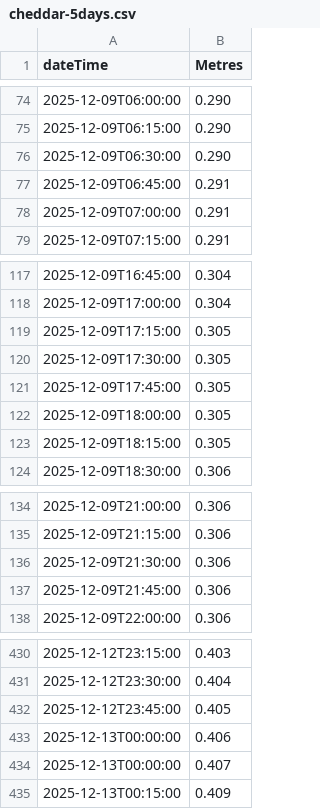
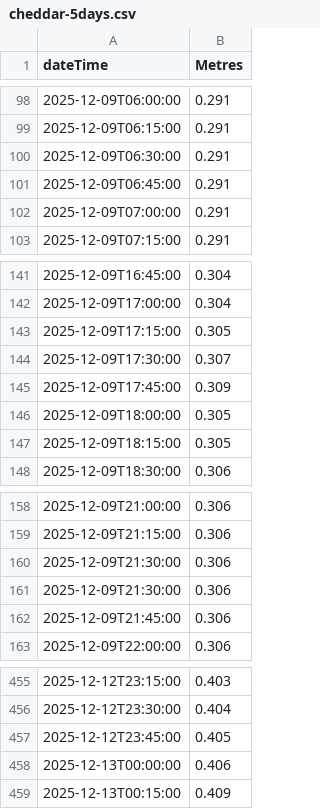
Before and after one commit to defra-design/check-for-flooding-prototype, a CSV file: app/assets/data/cheddar-5days.csv, drawn as a sheet; only a part is shown, gaps mark what is left out; the diff covers the shown part only.

```diff
--- a/app/assets/data/cheddar-5days.csv
+++ b/app/assets/data/cheddar-5days.csv
@@ -74,4 +98,4 @@ dateTime,	Metres
-2025-12-09T06:00:00,0.290
-2025-12-09T06:15:00,0.290
-2025-12-09T06:30:00,0.290
+2025-12-09T06:00:00,0.291
+2025-12-09T06:15:00,0.291
+2025-12-09T06:30:00,0.291
 2025-12-09T06:45:00,0.291
@@ -119,4 +143,4 @@ dateTime,	Metres
 2025-12-09T17:15:00,0.305
-2025-12-09T17:30:00,0.305
-2025-12-09T17:45:00,0.305
+2025-12-09T17:30:00,0.307
+2025-12-09T17:45:00,0.309
 2025-12-09T18:00:00,0.305
@@ -135,2 +159,3 @@ dateTime,	Metres
 2025-12-09T21:15:00,0.306
+2025-12-09T21:30:00,0.306
 2025-12-09T21:30:00,0.306
@@ -433,3 +458,2 @@ dateTime,	Metres
 2025-12-13T00:00:00,0.406
-2025-12-13T00:00:00,0.407
 2025-12-13T00:15:00,0.409
```
Also changed, not shown: 24 added rows and 12 edited cells elsewhere in this file.
